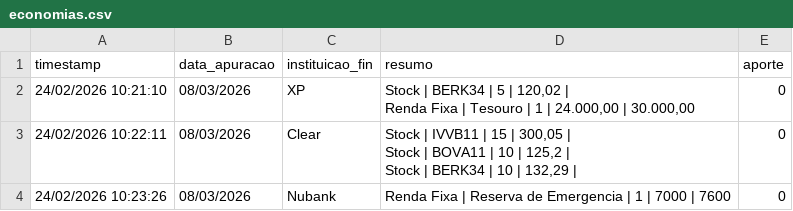
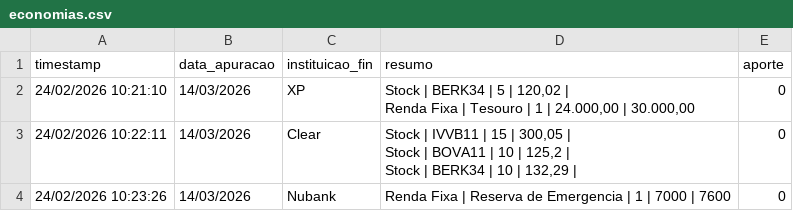
Before and after one commit to thpgoncalves/investment-visualizer, a CSV file: data/bronze/forms/economias.csv, drawn as a sheet.

```diff
--- a/data/bronze/forms/economias.csv
+++ b/data/bronze/forms/economias.csv
@@ -1,7 +1,7 @@
 timestamp,data_apuracao,instituicao_fin,resumo,aporte
-24/02/2026 10:21:10,08/03/2026,XP,"Stock | BERK34 | 5 | 120,02 |
-Renda Fixa | Tesouro | 1 | 24.000,00 | 30.000,00",0
-24/02/2026 10:22:11,08/03/2026,Clear,"Stock | IVVB11 | 15 | 300,05 |
-Stock  | BOVA11 | 10 | 125,2 |
-Stock | BERK34 | 10 | 132,29 | ",0
-24/02/2026 10:23:26,08/03/2026,Nubank,Renda Fixa | Reserva de Emergencia | 1 | 7000 | 7600,0
+24/02/2026 10:21:10,14/03/2026,XP,"Stock | BERK34 | 5 | 120,02 |
+Renda Fixa | Tesouro | 1 | 24.000,00 | 30.000,00",0
+24/02/2026 10:22:11,14/03/2026,Clear,"Stock | IVVB11 | 15 | 300,05 |
+Stock  | BOVA11 | 10 | 125,2 |
+Stock | BERK34 | 10 | 132,29 | ",0
+24/02/2026 10:23:26,14/03/2026,Nubank,Renda Fixa | Reserva de Emergencia | 1 | 7000 | 7600,0
```
Also changed, not shown: data/silver/tickers_cache/tickers_cache.csv, 4 other files.
